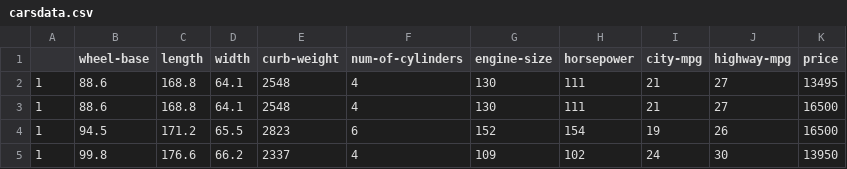
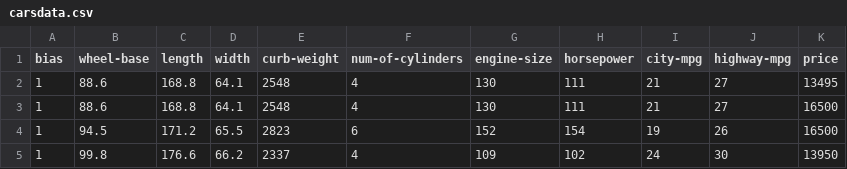
Before and after one commit to sanspandey45/ml-dataset, a CSV file: carsdata.csv, drawn as a sheet; only a part is shown.

Commit message:
Update carsdata.csv

```diff
--- a/carsdata.csv
+++ b/carsdata.csv
@@ -1,2 +1,2 @@
-,wheel-base,length,width,curb-weight,num-of-cylinders,engine-size,horsepower,city-mpg,highway-mpg,price
+bias,wheel-base,length,width,curb-weight,num-of-cylinders,engine-size,horsepower,city-mpg,highway-mpg,price
 1,88.6,168.8,64.1,2548,4,130,111,21,27,13495
```
